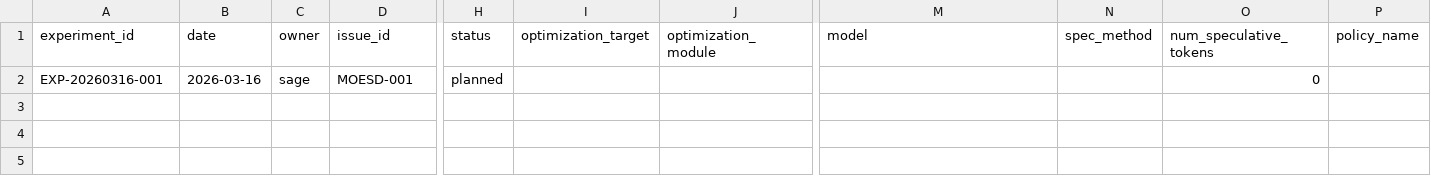
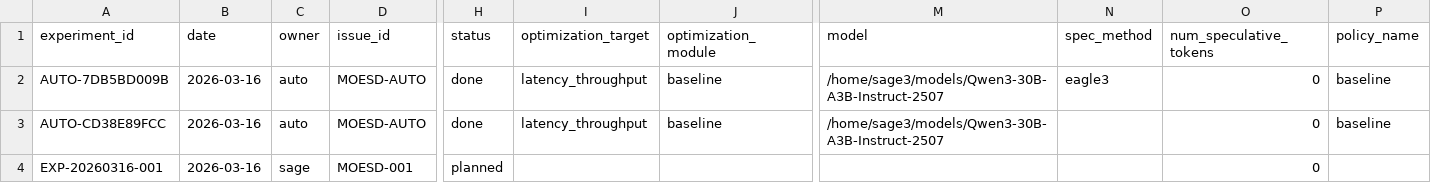
Before and after one commit to Li-changwu/MoE-SD, a CSV file: results/registry/experiment_registry.csv, drawn as a sheet; only a part is shown, gaps mark what is left out; rows hold the shown columns only; the diff names each change by its address in the sheet, - before the commit and + after, or states it on an @@ line.

Commit message:
feat: add package boundary and auto-sync dashboard pipeline

```diff
--- a/results/registry/experiment_registry.csv
+++ b/results/registry/experiment_registry.csv
+row 2: AUTO-7DB5BD009B | 2026-03-16 | auto | MOESD-AUTO | done | latency_throughput | baseline | /home/sage3/models/Qwen3-30B-A3B-Instruct-2507 | eagle3 | 0 | baseline
+row 3: AUTO-CD38E89FCC | 2026-03-16 | auto | MOESD-AUTO | done | latency_throughput | baseline | /home/sage3/models/Qwen3-30B-A3B-Instruct-2507 |  | 0 | baseline
```
Also changed, not shown: 16 other files.
